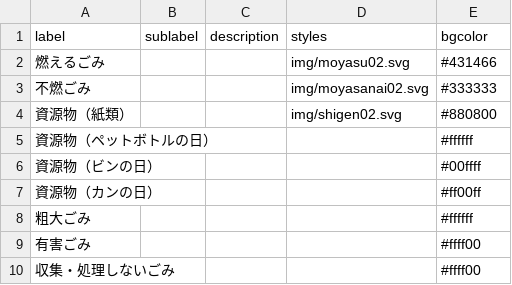
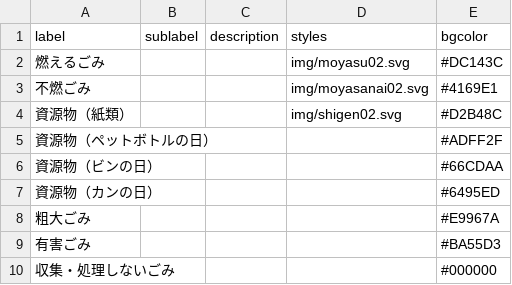
Before and after one commit to codeforkanazawa-org/5374, a CSV file: data/description.csv, drawn as a sheet.

Commit message:
Update description.csv

```diff
--- a/data/description.csv
+++ b/data/description.csv
@@ -1,10 +1,10 @@
 label,sublabel,description,styles,bgcolor
-燃えるごみ,,,img/moyasu02.svg,#431466
-不燃ごみ,,,img/moyasanai02.svg,#333333
-資源物（紙類）,,,img/shigen02.svg,#880800
-資源物（ペットボトルの日）,,,,#ffffff
-資源物（ビンの日）,,,,#00ffff
-資源物（カンの日）,,,,#ff00ff
-粗大ごみ,,,,#ffffff
-有害ごみ,,,,#ffff00
-収集・処理しないごみ,,,,#ffff00
+燃えるごみ,,,img/moyasu02.svg,#DC143C
+不燃ごみ,,,img/moyasanai02.svg,#4169E1
+資源物（紙類）,,,img/shigen02.svg,#D2B48C
+資源物（ペットボトルの日）,,,,#ADFF2F
+資源物（ビンの日）,,,,#66CDAA
+資源物（カンの日）,,,,#6495ED
+粗大ごみ,,,,#E9967A
+有害ごみ,,,,#BA55D3
+収集・処理しないごみ,,,,#000000
```
